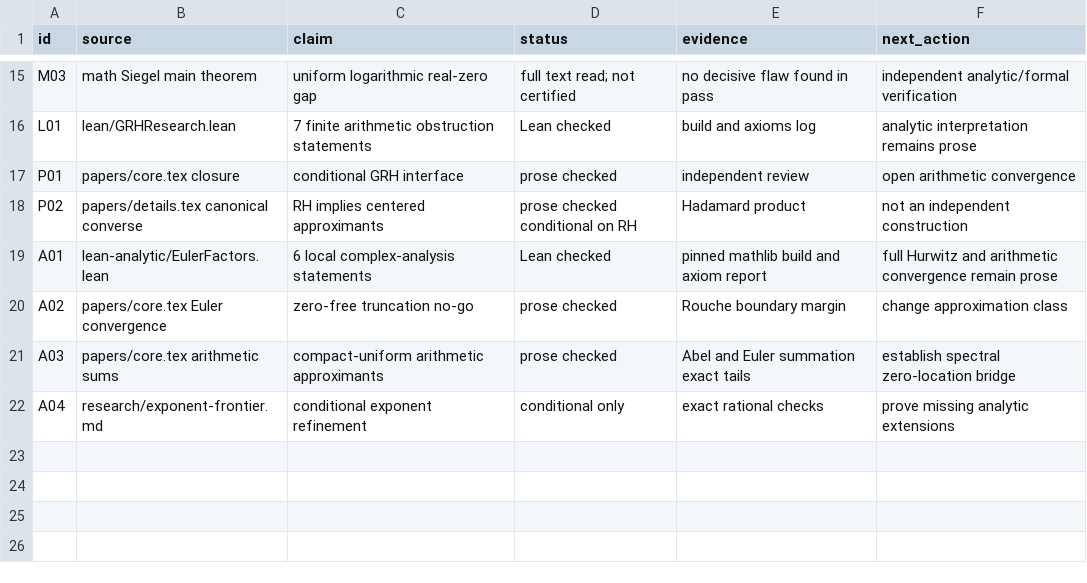
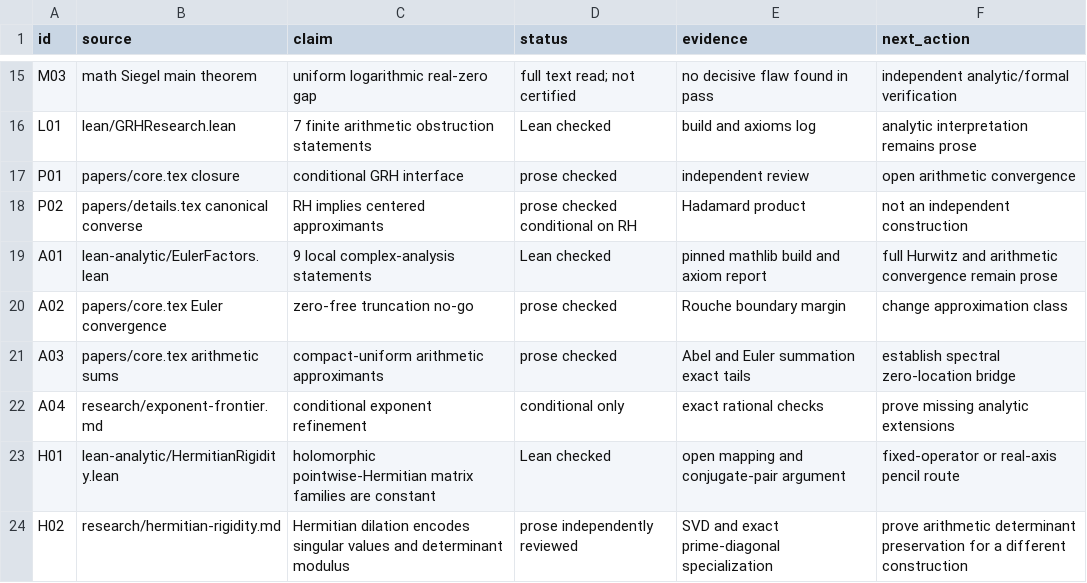
Before and after one commit to amelie-iska/GRH-research, a CSV file: planning/CLAIMS.csv, drawn as a sheet; only a part is shown, gaps mark what is left out.

Commit message:
research: verify holomorphic Hermitian rigidity and delimit dilation shortcut

```diff
--- a/planning/CLAIMS.csv
+++ b/planning/CLAIMS.csv
@@ -18,3 +18,3 @@ P01,papers/core.tex closure,conditional GRH interface,prose checked,independent
 P02,papers/details.tex canonical converse,RH implies centered approximants,prose checked conditional on RH,Hadamard product,not an independent construction
-A01,lean-analytic/EulerFactors.lean,6 local complex-analysis statements,Lean checked,pinned mathlib build and axiom report,full Hurwitz and arithmetic convergence remain prose
+A01,lean-analytic/EulerFactors.lean,9 local complex-analysis statements,Lean checked,pinned mathlib build and axiom report,full Hurwitz and arithmetic convergence remain prose
 A02,papers/core.tex Euler convergence,zero-free truncation no-go,prose checked,Rouche boundary margin,change approximation class
@@ -22 +22,3 @@ A03,papers/core.tex arithmetic sums,compact-uniform arithmetic approximants,pros
 A04,research/exponent-frontier.md,conditional exponent refinement,conditional only,exact rational checks,prove missing analytic extensions
+H01,lean-analytic/HermitianRigidity.lean,holomorphic pointwise-Hermitian matrix families are constant,Lean checked,open mapping and conjugate-pair argument,fixed-operator or real-axis pencil route
+H02,research/hermitian-rigidity.md,Hermitian dilation encodes singular values and determinant modulus,prose independently reviewed,SVD and exact prime-diagonal specialization,prove arithmetic determinant preservation for a different construction
```
Also changed, not shown: 18 other files.
